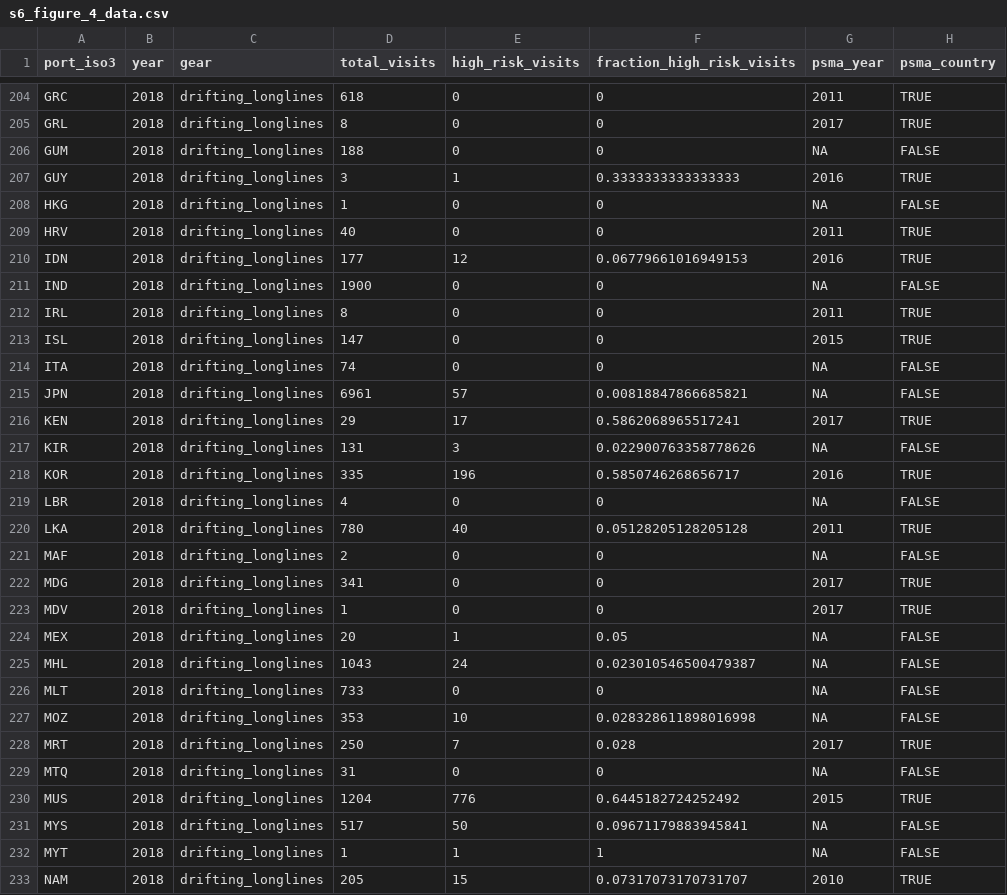
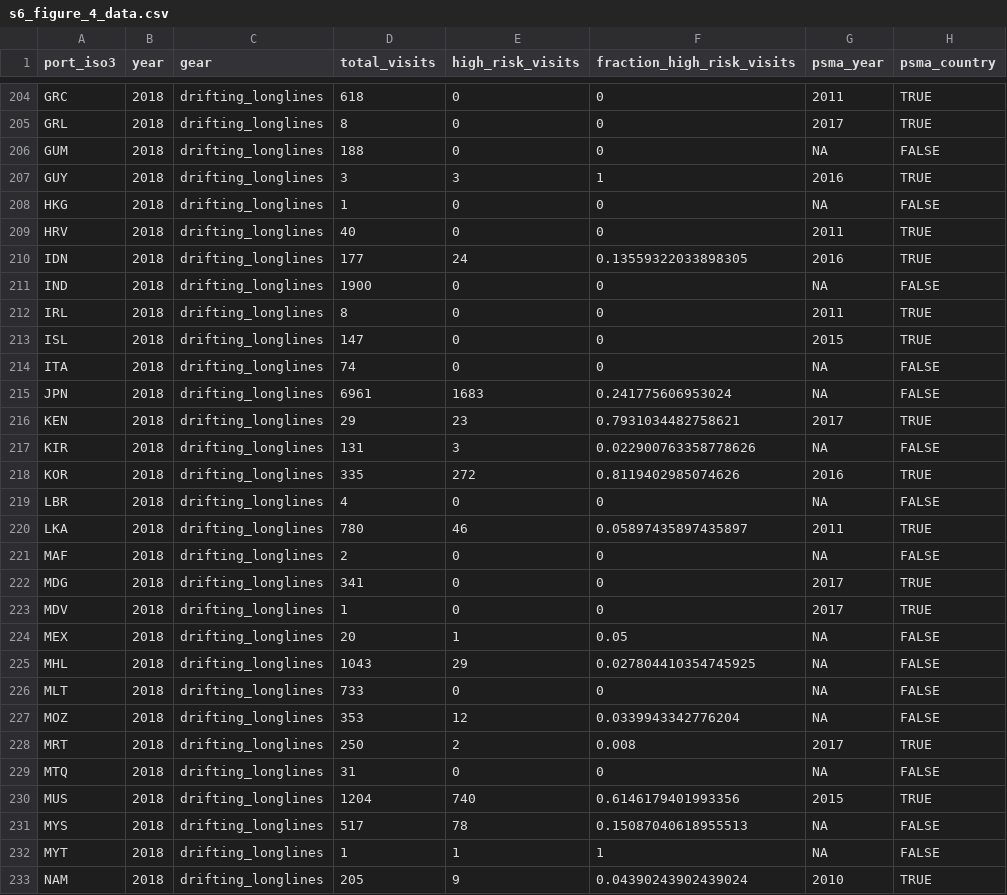
Before and after one commit to emlab-ucsb/slavery-in-fisheries, a CSV file: interim_data/s6_figure_4_data.csv, drawn as a sheet; only a part is shown, gaps mark what is left out; the diff covers the shown part only.

```diff
--- a/interim_data/s6_figure_4_data.csv
+++ b/interim_data/s6_figure_4_data.csv
@@ -206,6 +206,6 @@ GRL,2018,drifting_longlines,8,0,0,2017,TRUE
 GUM,2018,drifting_longlines,188,0,0,NA,FALSE
-GUY,2018,drifting_longlines,3,1,0.3333333333333333,2016,TRUE
+GUY,2018,drifting_longlines,3,3,1,2016,TRUE
 HKG,2018,drifting_longlines,1,0,0,NA,FALSE
 HRV,2018,drifting_longlines,40,0,0,2011,TRUE
-IDN,2018,drifting_longlines,177,12,0.06779661016949153,2016,TRUE
+IDN,2018,drifting_longlines,177,24,0.13559322033898305,2016,TRUE
 IND,2018,drifting_longlines,1900,0,0,NA,FALSE
@@ -214,8 +214,8 @@ ISL,2018,drifting_longlines,147,0,0,2015,TRUE
 ITA,2018,drifting_longlines,74,0,0,NA,FALSE
-JPN,2018,drifting_longlines,6961,57,0.00818847866685821,NA,FALSE
-KEN,2018,drifting_longlines,29,17,0.5862068965517241,2017,TRUE
+JPN,2018,drifting_longlines,6961,1683,0.241775606953024,NA,FALSE
+KEN,2018,drifting_longlines,29,23,0.7931034482758621,2017,TRUE
 KIR,2018,drifting_longlines,131,3,0.022900763358778626,NA,FALSE
-KOR,2018,drifting_longlines,335,196,0.5850746268656717,2016,TRUE
+KOR,2018,drifting_longlines,335,272,0.8119402985074626,2016,TRUE
 LBR,2018,drifting_longlines,4,0,0,NA,FALSE
-LKA,2018,drifting_longlines,780,40,0.05128205128205128,2011,TRUE
+LKA,2018,drifting_longlines,780,46,0.05897435897435897,2011,TRUE
 MAF,2018,drifting_longlines,2,0,0,NA,FALSE
@@ -224,10 +224,10 @@ MDV,2018,drifting_longlines,1,0,0,2017,TRUE
 MEX,2018,drifting_longlines,20,1,0.05,NA,FALSE
-MHL,2018,drifting_longlines,1043,24,0.023010546500479387,NA,FALSE
+MHL,2018,drifting_longlines,1043,29,0.027804410354745925,NA,FALSE
 MLT,2018,drifting_longlines,733,0,0,NA,FALSE
-MOZ,2018,drifting_longlines,353,10,0.028328611898016998,NA,FALSE
-MRT,2018,drifting_longlines,250,7,0.028,2017,TRUE
+MOZ,2018,drifting_longlines,353,12,0.0339943342776204,NA,FALSE
+MRT,2018,drifting_longlines,250,2,0.008,2017,TRUE
 MTQ,2018,drifting_longlines,31,0,0,NA,FALSE
-MUS,2018,drifting_longlines,1204,776,0.6445182724252492,2015,TRUE
-MYS,2018,drifting_longlines,517,50,0.09671179883945841,NA,FALSE
+MUS,2018,drifting_longlines,1204,740,0.6146179401993356,2015,TRUE
+MYS,2018,drifting_longlines,517,78,0.15087040618955513,NA,FALSE
 MYT,2018,drifting_longlines,1,1,1,NA,FALSE
-NAM,2018,drifting_longlines,205,15,0.07317073170731707,2010,TRUE
+NAM,2018,drifting_longlines,205,9,0.04390243902439024,2010,TRUE
```
Also changed, not shown: 138 edited cells elsewhere in this file, interim_data/s9_vessel_operating_years.csv, 5 other files.
